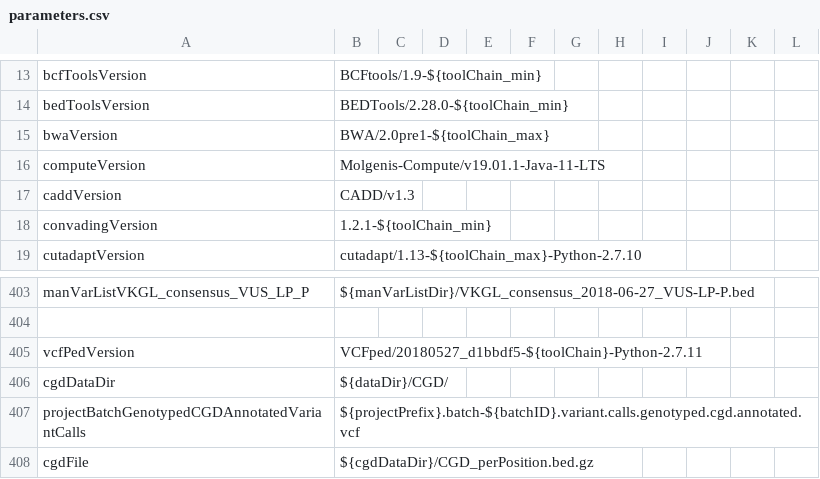
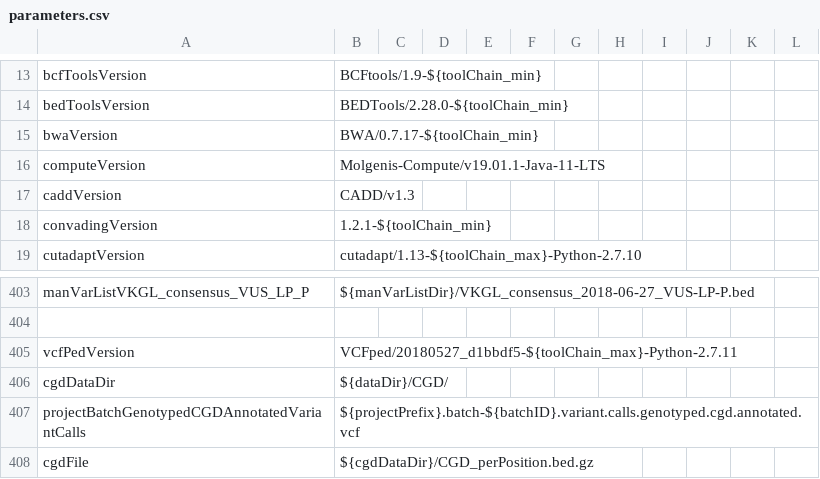
Before and after one commit to molgenis/NGS_DNA, a CSV file: parameters.csv, drawn as a sheet; only a part is shown, gaps mark what is left out.

```diff
--- a/parameters.csv
+++ b/parameters.csv
@@ -14,3 +14,3 @@ bcfToolsVersion,BCFtools/1.9-${toolChain_min}
 bedToolsVersion,BEDTools/2.28.0-${toolChain_min}
-bwaVersion,BWA/2.0pre1-${toolChain_max}
+bwaVersion,BWA/0.7.17-${toolChain_min}
 computeVersion,Molgenis-Compute/v19.01.1-Java-11-LTS
@@ -404,3 +404,3 @@ manVarListVKGL_consensus_VUS_LP_P,${manVarListDir}/VKGL_consensus_2018-06-27_VUS
 
-vcfPedVersion,VCFped/20180527_d1bbdf5-${toolChain}-Python-2.7.11
+vcfPedVersion,VCFped/20180527_d1bbdf5-${toolChain_max}-Python-2.7.11
 cgdDataDir,${dataDir}/CGD/
```
Also changed, not shown: 5 other files.
